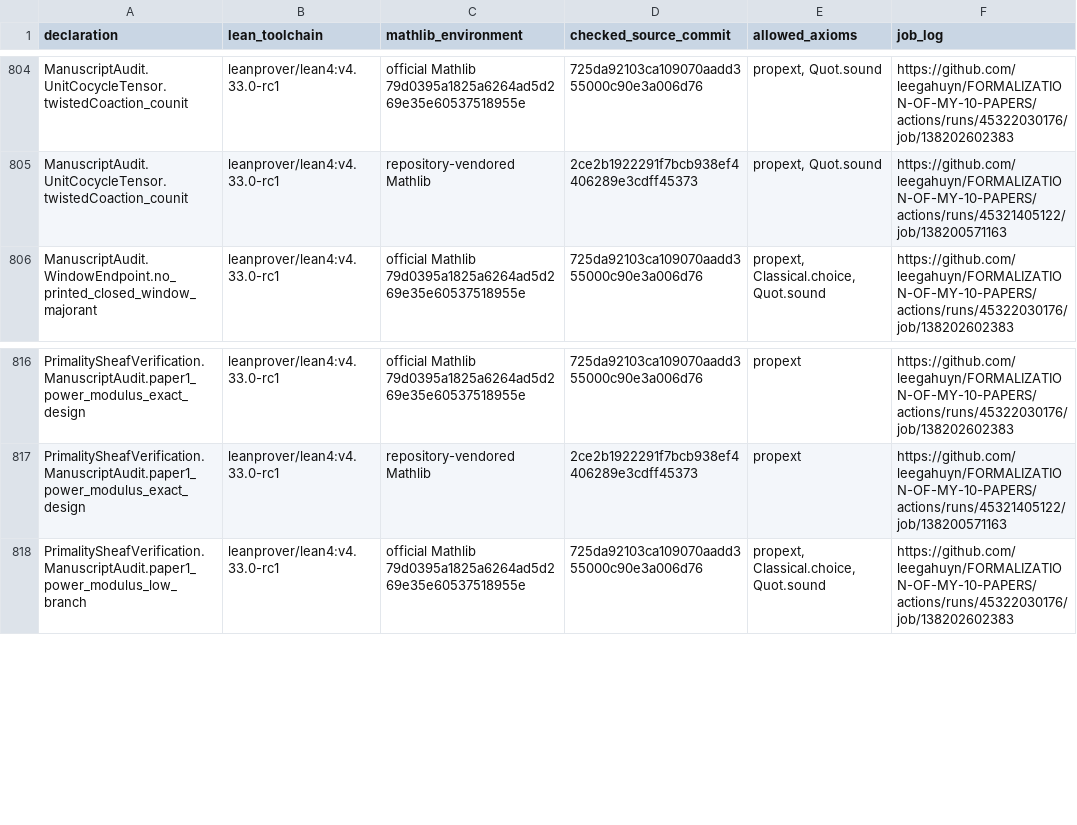
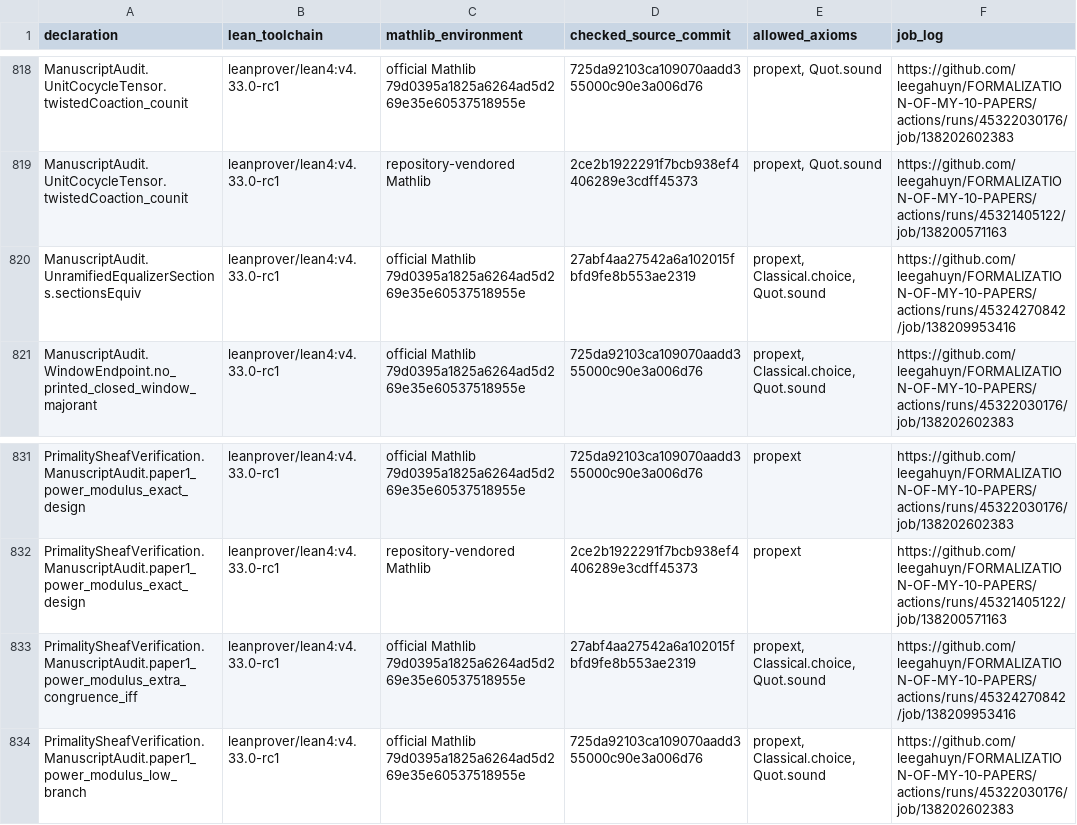
Before and after one commit to leegahuyn/FORMALIZATION-OF-MY-10-PAPERS, a TSV file: PrimalitySheafVerification/ManuscriptAudit/verified-declarations.tsv, drawn as a sheet; only a part is shown, gaps mark what is left out; the diff covers the shown part only; the diff names each change by its address in the sheet, - before the commit and + after, or states it on an @@ line.

```diff
--- a/PrimalitySheafVerification/ManuscriptAudit/verified-declarations.tsv
+++ b/PrimalitySheafVerification/ManuscriptAudit/verified-declarations.tsv
+row 820: ManuscriptAudit.UnramifiedEqualizerSections.sectionsEquiv | leanprover/lean4:v4.33.0-rc1 | official Mathlib 79d0395a1825a6264ad5d269e35e60537518955e | 27abf4aa27542a6a102015fbfd9fe8b553ae2319 | propext, Classical.choice, Quot.sound | https://github.com/leegahuyn/FORMALIZATION-OF-MY-10-PAPERS/actions/runs/45324270842/job/138209953416
+row 833: PrimalitySheafVerification.ManuscriptAudit.paper1_power_modulus_extra_congruence_iff | leanprover/lean4:v4.33.0-rc1 | official Mathlib 79d0395a1825a6264ad5d269e35e60537518955e | 27abf4aa27542a6a102015fbfd9fe8b553ae2319 | propext, Classical.choice, Quot.sound | https://github.com/leegahuyn/FORMALIZATION-OF-MY-10-PAPERS/actions/runs/45324270842/job/138209953416
```
Also changed, not shown: 14 added rows elsewhere in this file, 12 other files.
